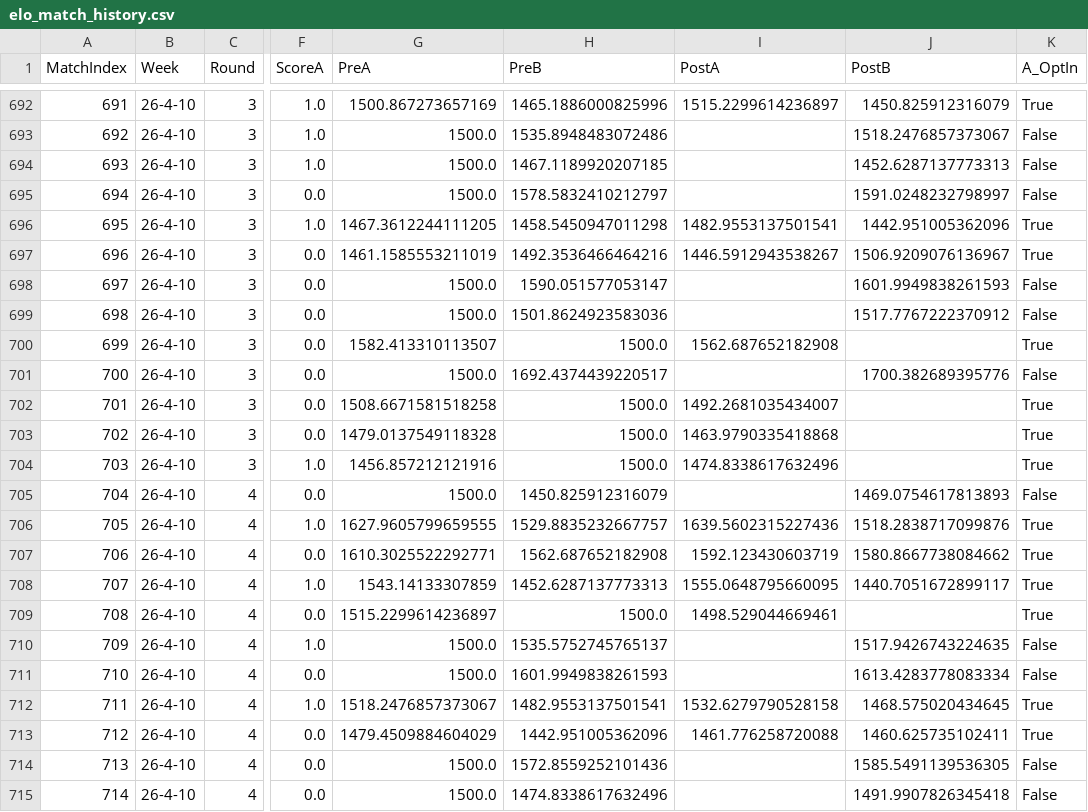
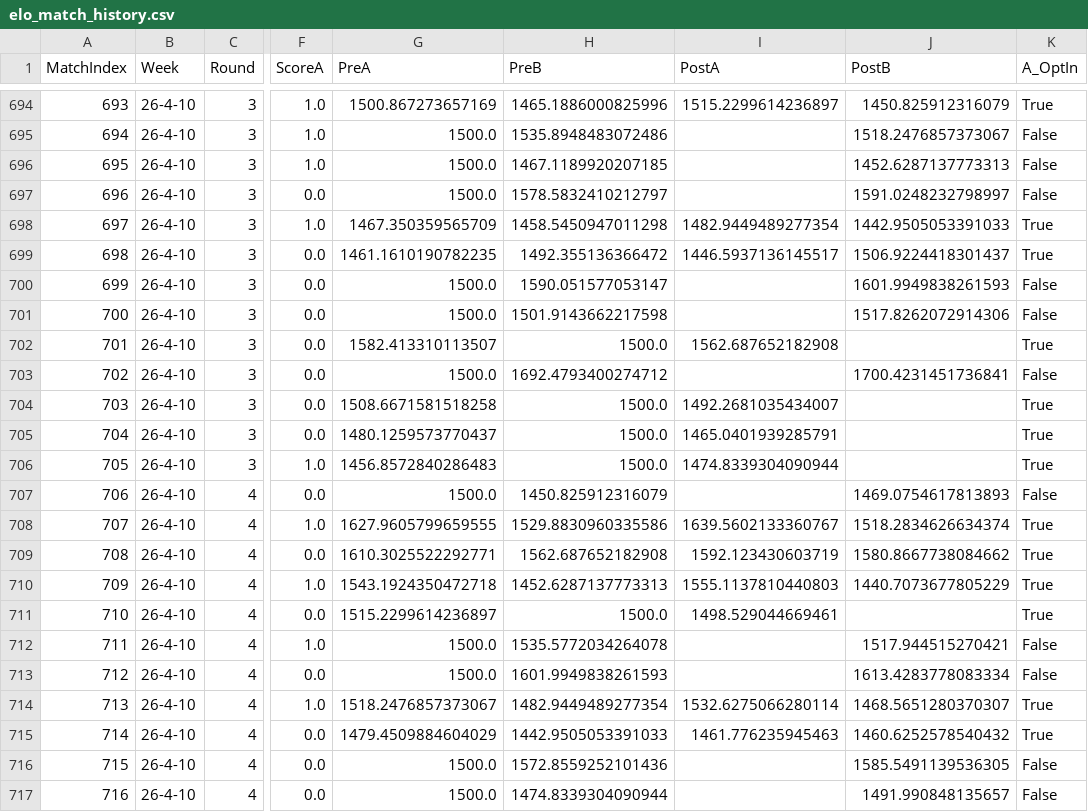
Before and after one commit to aswilkinson12/battlegrounds-elo-project, a CSV file: elo_match_history.csv, drawn as a sheet; only a part is shown, gaps mark what is left out; addresses are those after the commit; the diff covers the shown part only; the diff names each change by its address in the sheet, - before the commit and + after, or states it on an @@ line.

```diff
--- a/elo_match_history.csv
+++ b/elo_match_history.csv
@@ column A (MatchIndex) renumbered from row 616 down @@
-G698 (PreA): 1467.3612244111205
+G698 (PreA): 1467.350359565709
-I698 (PostA): 1482.9553137501541
+I698 (PostA): 1482.9449489277354
-J698 (PostB): 1442.951005362096
+J698 (PostB): 1442.9505053391033
-G699 (PreA): 1461.1585553211019
+G699 (PreA): 1461.1610190782235
-H699 (PreB): 1492.3536466464216
+H699 (PreB): 1492.355136366472
-I699 (PostA): 1446.5912943538267
+I699 (PostA): 1446.5937136145517
-J699 (PostB): 1506.9209076136967
+J699 (PostB): 1506.9224418301437
-H701 (PreB): 1501.8624923583036
+H701 (PreB): 1501.9143662217598
-J701 (PostB): 1517.7767222370912
+J701 (PostB): 1517.8262072914306
-H703 (PreB): 1692.4374439220517
+H703 (PreB): 1692.4793400274712
-J703 (PostB): 1700.382689395776
+J703 (PostB): 1700.4231451736841
-G705 (PreA): 1479.0137549118328
+G705 (PreA): 1480.1259573770437
-I705 (PostA): 1463.9790335418868
+I705 (PostA): 1465.0401939285791
-G706 (PreA): 1456.857212121916
+G706 (PreA): 1456.8572840286483
-I706 (PostA): 1474.8338617632496
+I706 (PostA): 1474.8339304090944
-H708 (PreB): 1529.8835232667757
+H708 (PreB): 1529.8830960335586
-I708 (PostA): 1639.5602315227436
+I708 (PostA): 1639.5602133360767
-J708 (PostB): 1518.2838717099876
+J708 (PostB): 1518.2834626634374
-G710 (PreA): 1543.14133307859
+G710 (PreA): 1543.1924350472718
-I710 (PostA): 1555.0648795660095
+I710 (PostA): 1555.1137810440803
-J710 (PostB): 1440.7051672899117
+J710 (PostB): 1440.7073677805229
-H712 (PreB): 1535.5752745765137
+H712 (PreB): 1535.5772034264078
-J712 (PostB): 1517.9426743224635
+J712 (PostB): 1517.944515270421
-H714 (PreB): 1482.9553137501541
+H714 (PreB): 1482.9449489277354
-I714 (PostA): 1532.6279790528158
+I714 (PostA): 1532.6275066280114
-J714 (PostB): 1468.575020434645
+J714 (PostB): 1468.5651280370307
-H715 (PreB): 1442.951005362096
+H715 (PreB): 1442.9505053391033
-I715 (PostA): 1461.776258720088
+I715 (PostA): 1461.776235945463
-J715 (PostB): 1460.625735102411
+J715 (PostB): 1460.6252578540432
-H717 (PreB): 1474.8338617632496
+H717 (PreB): 1474.8339304090944
-J717 (PostB): 1491.9907826345418
+J717 (PostB): 1491.990848135657
```
Also changed, not shown: 2 added rows and 104 edited cells elsewhere in this file, elo_ladder_by_week.csv, elo_leaderboard.csv, 29 other files.
